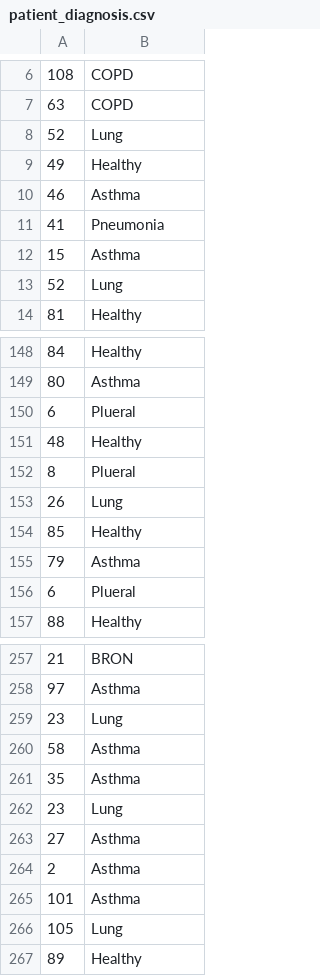
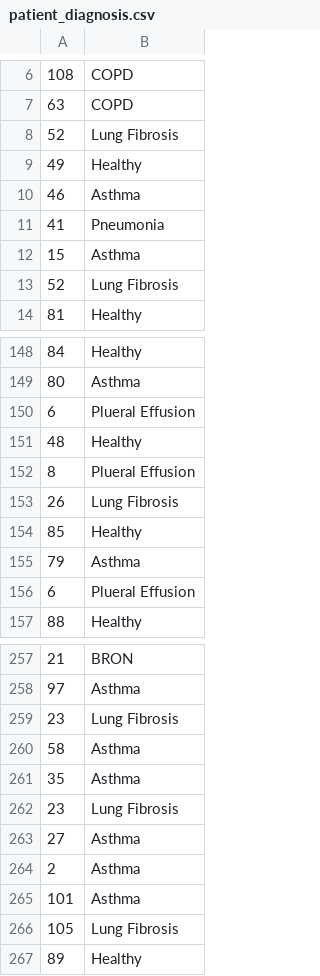
Before and after one commit to Kbeaty26/DS340-Project, a CSV file: audioDataMendeley/patient_diagnosis.csv, drawn as a sheet; only a part is shown, gaps mark what is left out; the diff covers the shown part only.

Commit message:
patient diagnosis csv for mendeley and feature extraction

```diff
--- a/audioDataMendeley/patient_diagnosis.csv
+++ b/audioDataMendeley/patient_diagnosis.csv
@@ -7,3 +7,3 @@
 63,COPD
-52,Lung
+52,Lung Fibrosis
 49,Healthy
@@ -12,3 +12,3 @@
 15,Asthma
-52,Lung
+52,Lung Fibrosis
 81,Healthy
@@ -149,9 +149,9 @@
 80,Asthma
-6,Plueral
+6,Plueral Effusion
 48,Healthy
-8,Plueral
-26,Lung
+8,Plueral Effusion
+26,Lung Fibrosis
 85,Healthy
 79,Asthma
-6,Plueral
+6,Plueral Effusion
 88,Healthy
@@ -258,6 +258,6 @@
 97,Asthma
-23,Lung
+23,Lung Fibrosis
 58,Asthma
 35,Asthma
-23,Lung
+23,Lung Fibrosis
 27,Asthma
@@ -265,3 +265,3 @@
 101,Asthma
-105,Lung
+105,Lung Fibrosis
 89,Healthy
```
Also changed, not shown: 9 edited cells elsewhere in this file, 1 other file.
